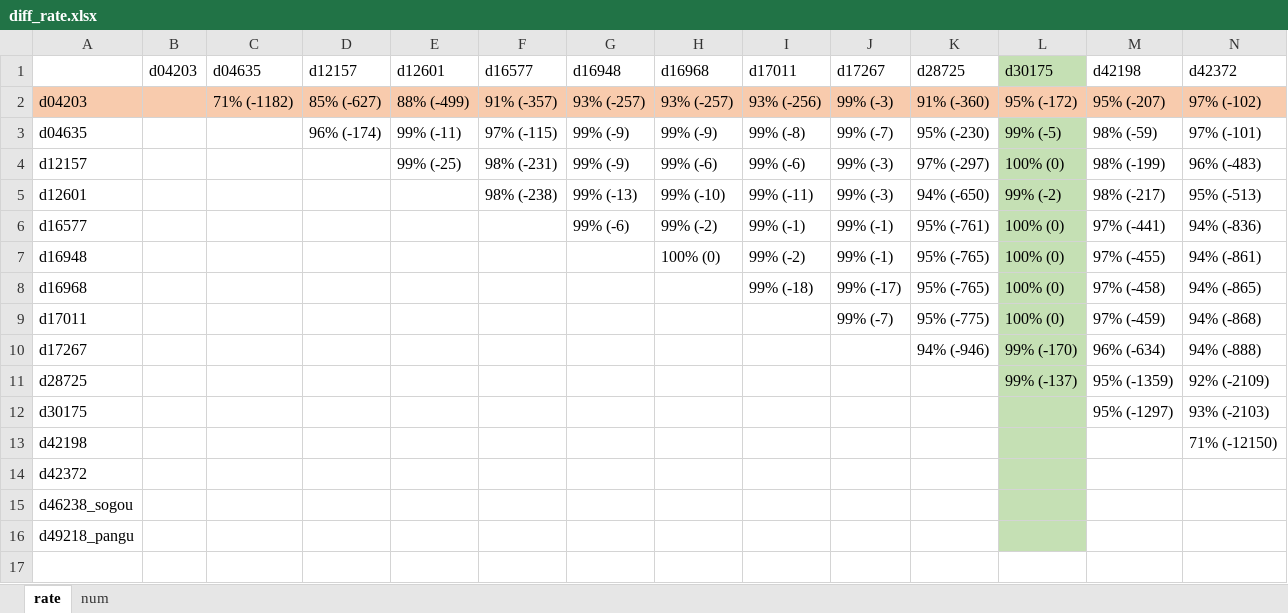
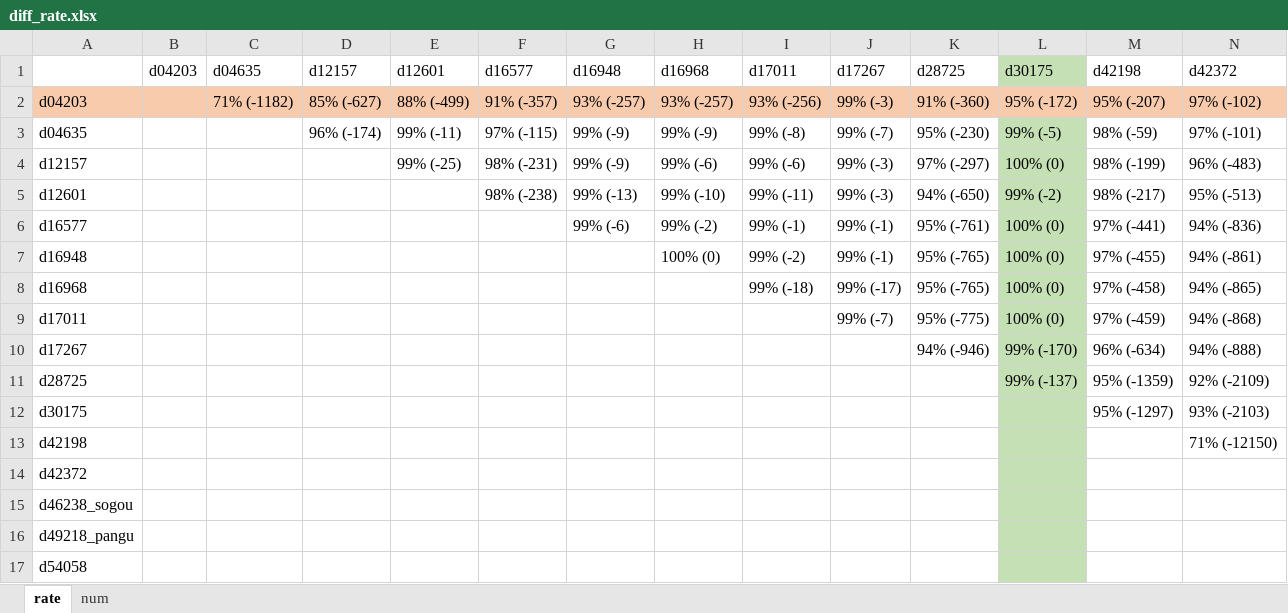
Before and after one commit to dreamermetj/thesis, an Excel workbook: appendix/diff_rate.xlsx, sheet rate, drawn as a sheet; only a part is shown; values as stored, in another font and other column widths than the file's, no borders; rows hold the shown columns only; the diff names each change by its address in the sheet, - before the commit and + after, or states it on an @@ line.

```diff
--- a/appendix/diff_rate.xlsx (sheet rate)
+++ b/appendix/diff_rate.xlsx (sheet rate)
+row 17: d54058
```
Also changed, not shown: 3 other files.
